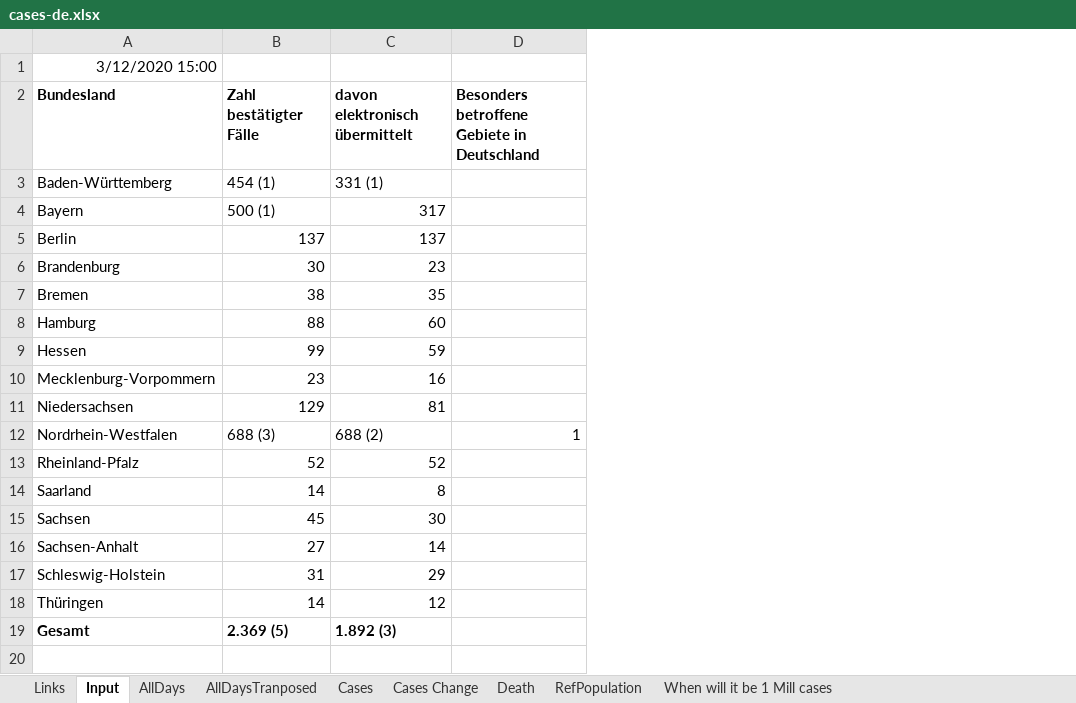
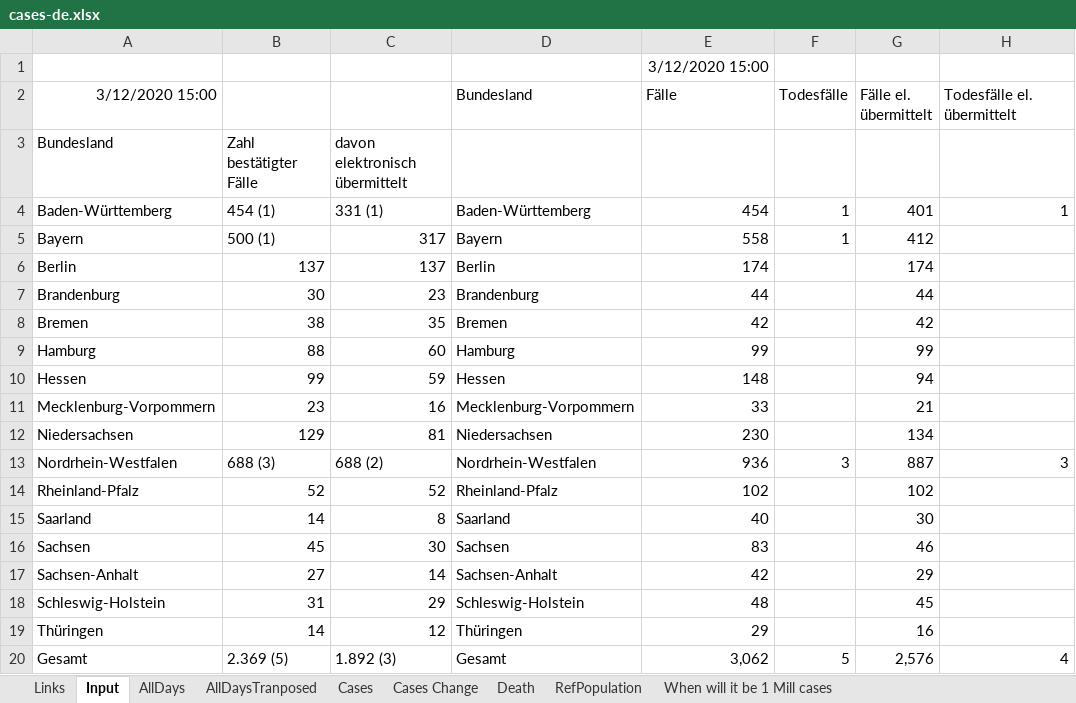
Before and after one commit to entorb/COVID-19-Coronavirus-German-Regions, an Excel workbook: data/cases-de.xlsx, sheet Input, drawn as a sheet; values as stored, in another font and other column widths than the file's, no borders; addresses are those after the commit; the diff names each change by its address in the sheet, - before the commit and + after, or states it on an @@ line.

```diff
--- a/data/cases-de.xlsx (sheet Input)
+++ b/data/cases-de.xlsx (sheet Input)
+column D (Bundesland), rows 4-20: Baden-Württemberg | Bayern | Berlin | Brandenburg | Bremen | Hamburg | Hessen | Mecklenburg-Vorpommern | Niedersachsen | Nordrhein-Westfalen | Rheinland-Pfalz | Saarland | Sachsen | Sachsen-Anhalt | Schleswig-Holstein | Thüringen | Gesamt
+column E (Fälle), rows 4-20: 454 | 558 | 174 | 44 | 42 | 99 | 148 | 33 | 230 | 936 | 102 | 40 | 83 | 42 | 48 | 29 | 3,062
+column F (Todesfälle), rows 4-20: 1 | 1 |  |  |  |  |  |  |  | 3 |  |  |  |  |  |  | 5
+column G (Fälle el. übermittelt), rows 4-20: 401 | 412 | 174 | 44 | 42 | 99 | 94 | 21 | 134 | 887 | 102 | 30 | 46 | 29 | 45 | 16 | 2,576
+row 1:  |  |  |  | 3/12/2020 15:00
-H2: (empty)
+H2: Todesfälle el. übermittelt
-A3:C3 bold: on
+A3:C3 bold: off
-H3 (Todesfälle el. übermittelt): Besonders betroffene Gebiete in Deutschland
+H3 (Todesfälle el. übermittelt): (empty)
-H4 (Todesfälle el. übermittelt): (empty)
+H4 (Todesfälle el. übermittelt): 1
-H13 (Todesfälle el. übermittelt): 1
+H13 (Todesfälle el. übermittelt): 3
-A20:C20 bold: on
+A20:C20 bold: off
-H20 (Todesfälle el. übermittelt): (empty)
+H20 (Todesfälle el. übermittelt): 4
```
Also changed, not shown: sheet AllDaysTranposed, sheet Cases Change, sheet Cases, sheet AllDays, sheet Death, sheet When will it be 1 Mill cases, formulas that keep their value, charts or pictures, 16 other files.
